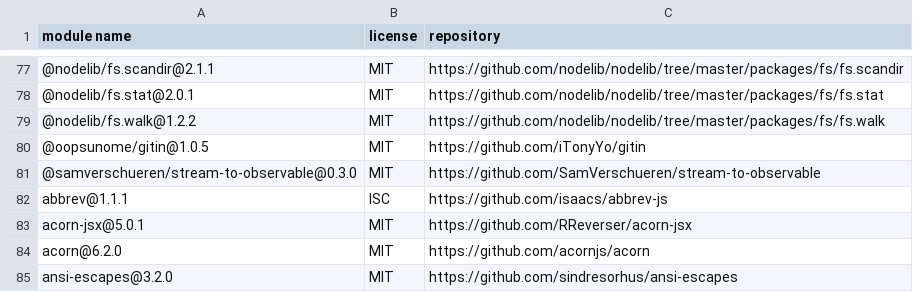
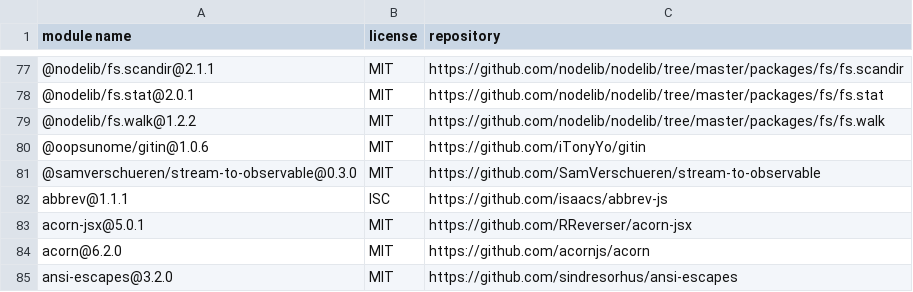
Before and after one commit to iTonyYo/gitin, a CSV file: docs/licenses-development.csv, drawn as a sheet; only a part is shown, gaps mark what is left out.

```diff
--- a/docs/licenses-development.csv
+++ b/docs/licenses-development.csv
@@ -79,3 +79,3 @@
 "@nodelib/fs.walk@1.2.2","MIT","https://github.com/nodelib/nodelib/tree/master/packages/fs/fs.walk"
-"@oopsunome/gitin@1.0.5","MIT","https://github.com/iTonyYo/gitin"
+"@oopsunome/gitin@1.0.6","MIT","https://github.com/iTonyYo/gitin"
 "@samverschueren/stream-to-observable@0.3.0","MIT","https://github.com/SamVerschueren/stream-to-observable"
```
Also changed, not shown: docs/licenses-production.csv, 2 other files.
